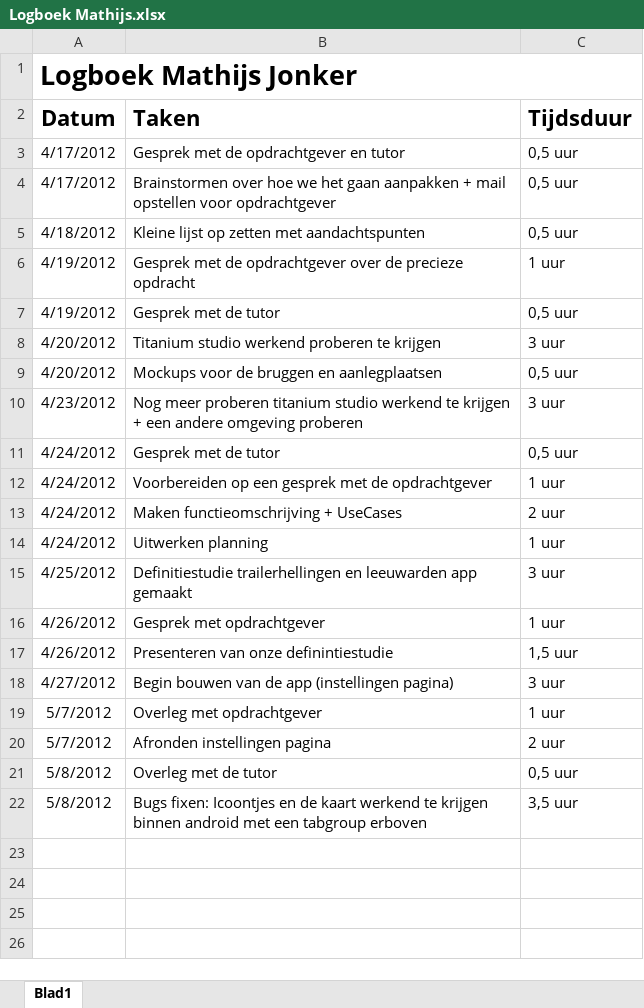
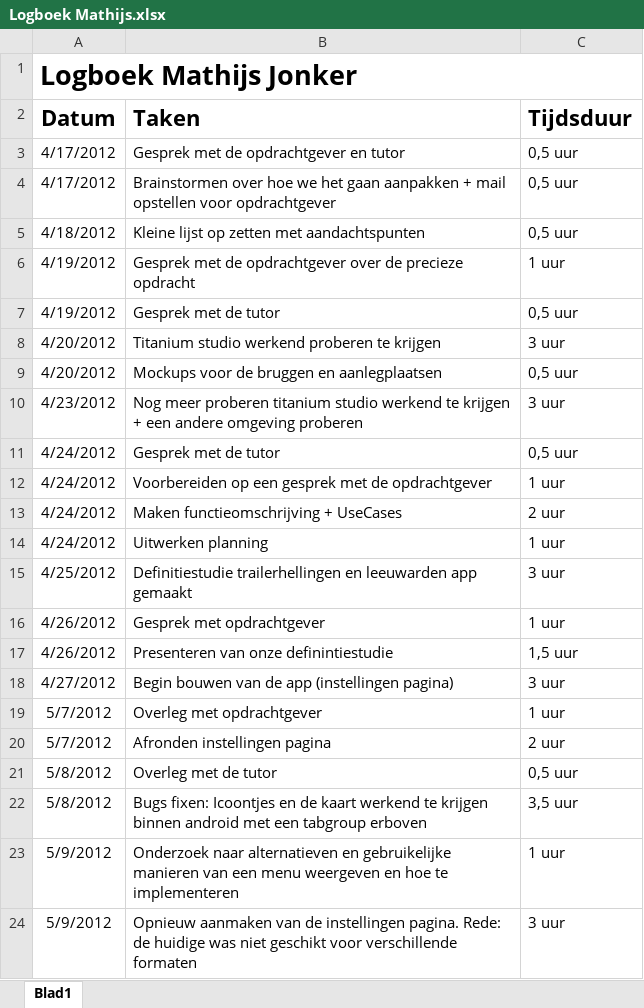
Before and after one commit to NHL-Water-Apps/Docs, an Excel workbook: Logboeken/Logboek Mathijs.xlsx, sheet Blad1, drawn as a sheet; values as stored, in another font and other column widths than the file's, no borders; the diff names each change by its address in the sheet, - before the commit and + after, or states it on an @@ line.

Commit message:
Logboek bijgewerkt

```diff
--- a/Logboeken/Logboek Mathijs.xlsx (sheet Blad1)
+++ b/Logboeken/Logboek Mathijs.xlsx (sheet Blad1)
+row 23: 5/9/2012 | Onderzoek naar alternatieven en gebruikelijke manieren van een menu weergeven en hoe te implementeren | 1 uur
+row 24: 5/9/2012 | Opnieuw aanmaken van de instellingen pagina. Rede: de huidige was niet geschikt voor verschillende formaten | 3 uur
```
